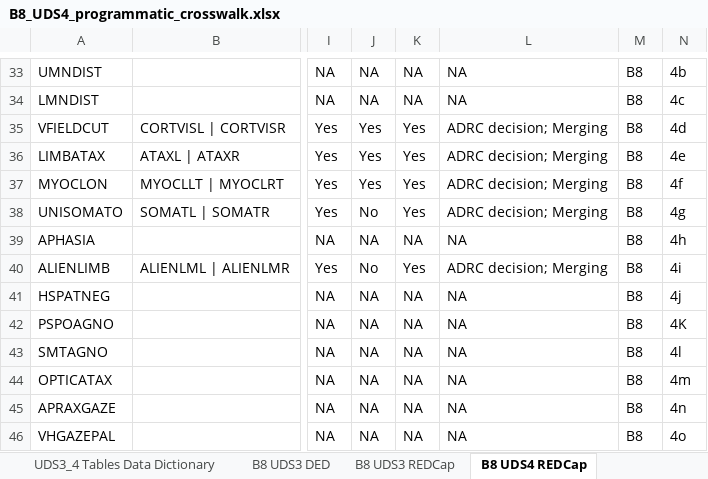
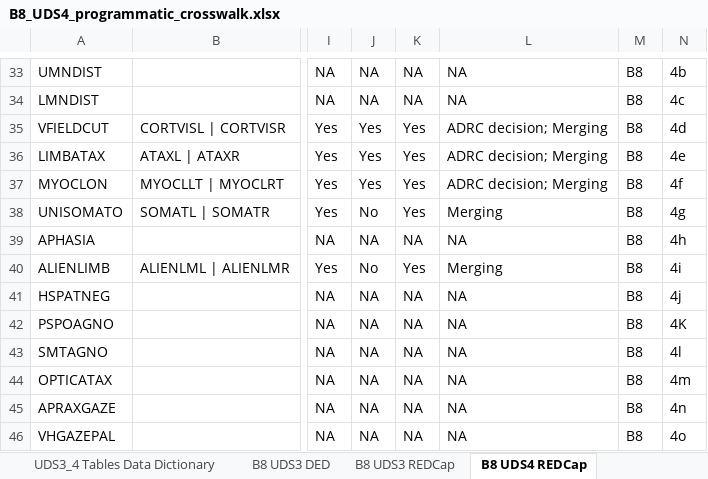
Before and after one commit to UAB-ADRC/UDS4_Cross_Walker, an Excel workbook: Crosswalk/B8_UDS4_programmatic_crosswalk.xlsx, sheet B8 UDS4 REDCap, drawn as a sheet; only a part is shown, gaps mark what is left out; values as stored, in another font and other column widths than the file's, no borders; conditional formats not drawn; the diff names each change by its address in the sheet, - before the commit and + after, or states it on an @@ line.

```diff
--- a/Crosswalk/B8_UDS4_programmatic_crosswalk.xlsx (sheet B8 UDS4 REDCap)
+++ b/Crosswalk/B8_UDS4_programmatic_crosswalk.xlsx (sheet B8 UDS4 REDCap)
-L38: ADRC decision; Merging
+L38: Merging
-L40: ADRC decision; Merging
+L40: Merging
```
Also changed, not shown: sheet B8 Mappings - ADRC Decisions, sheet Template Mappings REDCap, 1 other file.
